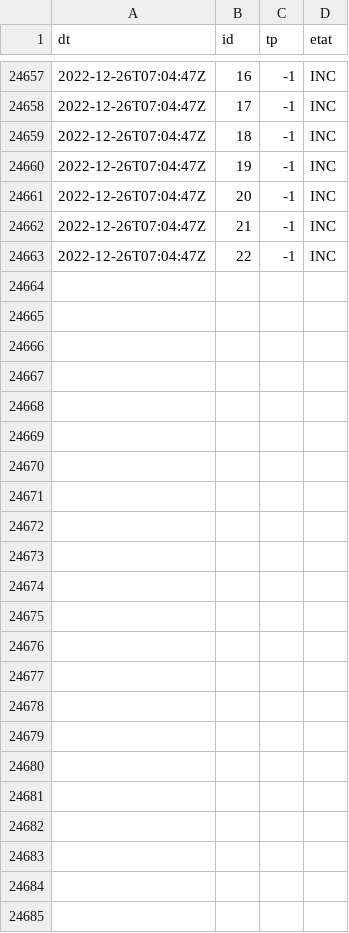
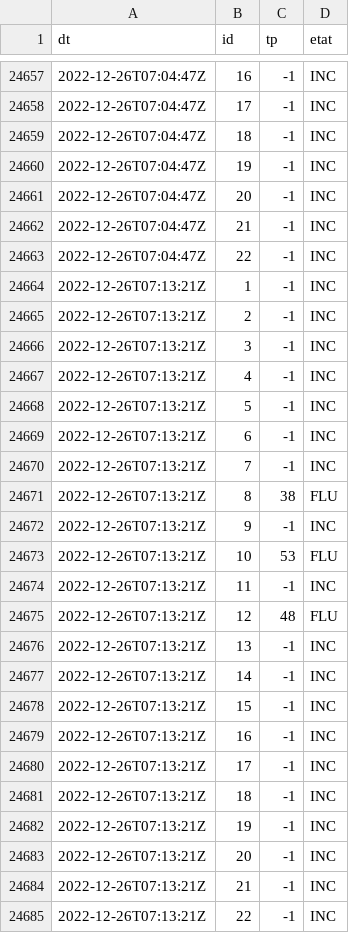
Before and after one commit to glefait/public-data, a CSV file: mq/routeinfo/tp.csv, drawn as a sheet; only a part is shown, gaps mark what is left out.

```diff
--- a/mq/routeinfo/tp.csv
+++ b/mq/routeinfo/tp.csv
@@ -24663 +24663,23 @@ dt,id,tp,etat
 "2022-12-26T07:04:47Z","22",-1,"INC"
+"2022-12-26T07:13:21Z","1",-1,"INC"
+"2022-12-26T07:13:21Z","2",-1,"INC"
+"2022-12-26T07:13:21Z","3",-1,"INC"
+"2022-12-26T07:13:21Z","4",-1,"INC"
+"2022-12-26T07:13:21Z","5",-1,"INC"
+"2022-12-26T07:13:21Z","6",-1,"INC"
+"2022-12-26T07:13:21Z","7",-1,"INC"
+"2022-12-26T07:13:21Z","8",38,"FLU"
+"2022-12-26T07:13:21Z","9",-1,"INC"
+"2022-12-26T07:13:21Z","10",53,"FLU"
+"2022-12-26T07:13:21Z","11",-1,"INC"
+"2022-12-26T07:13:21Z","12",48,"FLU"
+"2022-12-26T07:13:21Z","13",-1,"INC"
+"2022-12-26T07:13:21Z","14",-1,"INC"
+"2022-12-26T07:13:21Z","15",-1,"INC"
+"2022-12-26T07:13:21Z","16",-1,"INC"
+"2022-12-26T07:13:21Z","17",-1,"INC"
+"2022-12-26T07:13:21Z","18",-1,"INC"
+"2022-12-26T07:13:21Z","19",-1,"INC"
+"2022-12-26T07:13:21Z","20",-1,"INC"
+"2022-12-26T07:13:21Z","21",-1,"INC"
+"2022-12-26T07:13:21Z","22",-1,"INC"
```
